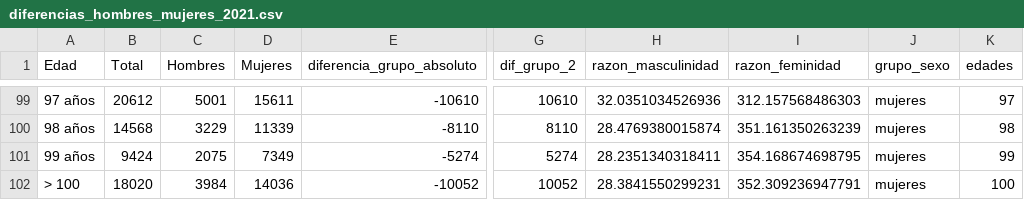
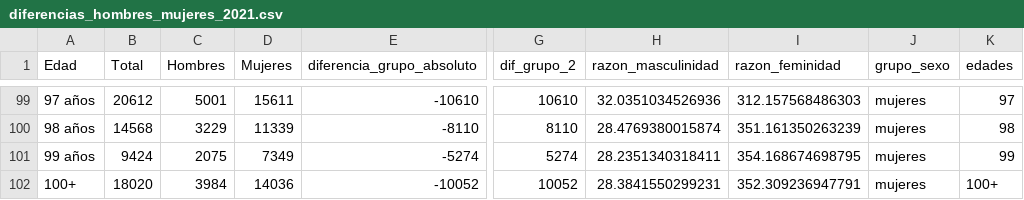
Before and after one commit to EnvejecimientoEnRed/informe_perfil_mayores_2022_demografia_1_4, a CSV file: data/diferencias_hombres_mujeres_2021.csv, drawn as a sheet; only a part is shown, gaps mark what is left out; the diff names each change by its address in the sheet, - before the commit and + after, or states it on an @@ line.

```diff
--- a/data/diferencias_hombres_mujeres_2021.csv
+++ b/data/diferencias_hombres_mujeres_2021.csv
-A102 (Edad): > 100
+A102 (Edad): 100+
-K102 (edades): 100
+K102 (edades): 100+
```
Also changed, not shown: 4 other files.
